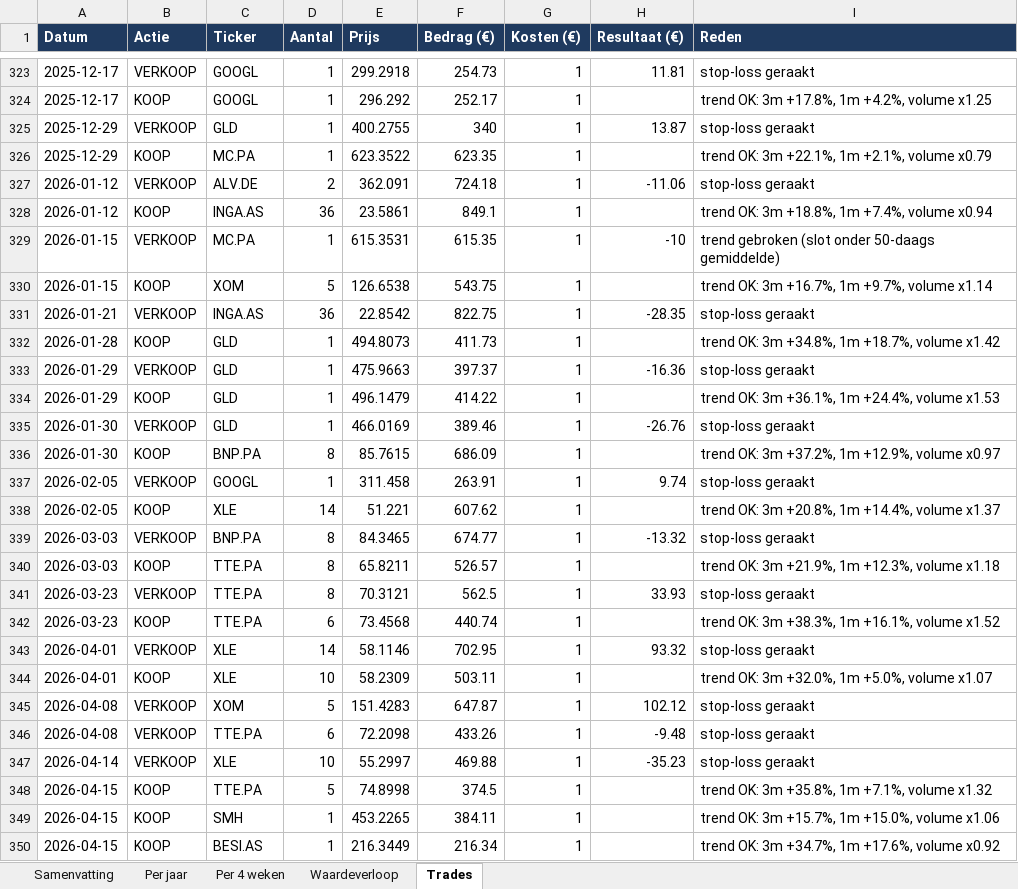
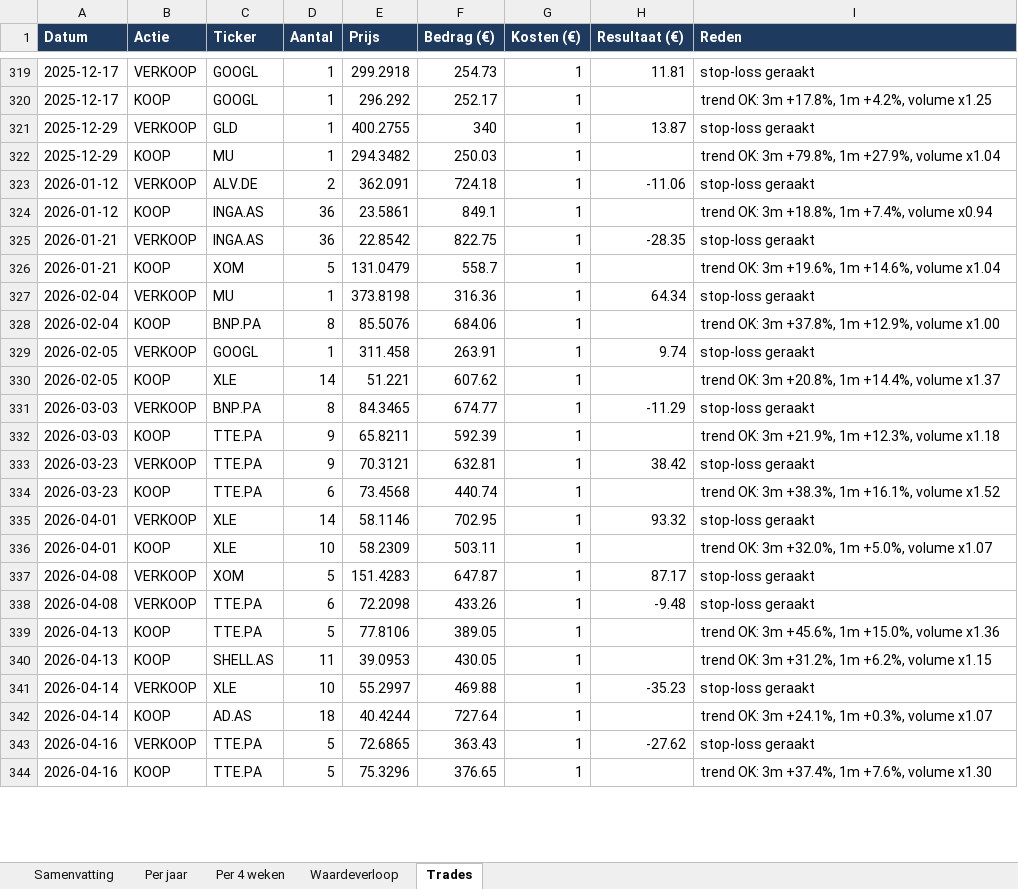
Before and after one commit to Sewpersonic/trend-agent, an Excel workbook: backtest/resultaten/backtest.xlsx, sheet Trades, drawn as a sheet; only a part is shown, gaps mark what is left out; values as stored, in another font and other column widths than the file's, no borders; removed rows and columns are numbered as before the commit, all else as after; the diff covers the shown part only; the diff names each change by its address in the sheet, - before the commit and + after, or states it on an @@ line.

```diff
--- a/backtest/resultaten/backtest.xlsx (sheet Trades)
+++ b/backtest/resultaten/backtest.xlsx (sheet Trades)
-C322 (Ticker): MC.PA
+C322 (Ticker): MU
-E322 (Prijs): 623.3522
+E322 (Prijs): 294.3482
-F322 (Bedrag (€)): 623.35
+F322 (Bedrag (€)): 250.03
-I322 (Reden): trend OK: 3m +22.1%, 1m +2.1%, volume x0.79
+I322 (Reden): trend OK: 3m +79.8%, 1m +27.9%, volume x1.04
-row 329: 2026-01-15 | VERKOOP | MC.PA | 1 | 615.3531 | 615.35 | 1 | -10 | trend gebroken (slot onder 50-daags gemiddelde)
-row 330: 2026-01-15 | KOOP | XOM | 5 | 126.6538 | 543.75 | 1 |  | trend OK: 3m +16.7%, 1m +9.7%, volume x1.14
-row 332: 2026-01-28 | KOOP | GLD | 1 | 494.8073 | 411.73 | 1 |  | trend OK: 3m +34.8%, 1m +18.7%, volume x1.42
-row 333: 2026-01-29 | VERKOOP | GLD | 1 | 475.9663 | 397.37 | 1 | -16.36 | stop-loss geraakt
-row 334: 2026-01-29 | KOOP | GLD | 1 | 496.1479 | 414.22 | 1 |  | trend OK: 3m +36.1%, 1m +24.4%, volume x1.53
-row 335: 2026-01-30 | VERKOOP | GLD | 1 | 466.0169 | 389.46 | 1 | -26.76 | stop-loss geraakt
+row 326: 2026-01-21 | KOOP | XOM | 5 | 131.0479 | 558.7 | 1 |  | trend OK: 3m +19.6%, 1m +14.6%, volume x1.04
+row 327: 2026-02-04 | VERKOOP | MU | 1 | 373.8198 | 316.36 | 1 | 64.34 | stop-loss geraakt
-A328 (Datum): 2026-01-30
+A328 (Datum): 2026-02-04
-E328 (Prijs): 85.7615
+E328 (Prijs): 85.5076
-F328 (Bedrag (€)): 686.09
+F328 (Bedrag (€)): 684.06
-I328 (Reden): trend OK: 3m +37.2%, 1m +12.9%, volume x0.97
+I328 (Reden): trend OK: 3m +37.8%, 1m +12.9%, volume x1.00
-H331 (Resultaat (€)): -13.32
+H331 (Resultaat (€)): -11.29
-D332:D333 (Aantal): 8
+D332:D333 (Aantal): 9
-F332 (Bedrag (€)): 526.57
+F332 (Bedrag (€)): 592.39
-F333 (Bedrag (€)): 562.5
+F333 (Bedrag (€)): 632.81
-H333 (Resultaat (€)): 33.93
+H333 (Resultaat (€)): 38.42
-H337 (Resultaat (€)): 102.12
+H337 (Resultaat (€)): 87.17
+row 339: 2026-04-13 | KOOP | TTE.PA | 5 | 77.8106 | 389.05 | 1 |  | trend OK: 3m +45.6%, 1m +15.0%, volume x1.36
+row 340: 2026-04-13 | KOOP | SHELL.AS | 11 | 39.0953 | 430.05 | 1 |  | trend OK: 3m +31.2%, 1m +6.2%, volume x1.15
+row 342: 2026-04-14 | KOOP | AD.AS | 18 | 40.4244 | 727.64 | 1 |  | trend OK: 3m +24.1%, 1m +0.3%, volume x1.07
+row 343: 2026-04-16 | VERKOOP | TTE.PA | 5 | 72.6865 | 363.43 | 1 | -27.62 | stop-loss geraakt
-A344 (Datum): 2026-04-15
+A344 (Datum): 2026-04-16
-E344 (Prijs): 74.8998
+E344 (Prijs): 75.3296
-F344 (Bedrag (€)): 374.5
+F344 (Bedrag (€)): 376.65
-I344 (Reden): trend OK: 3m +35.8%, 1m +7.1%, volume x1.32
+I344 (Reden): trend OK: 3m +37.4%, 1m +7.6%, volume x1.30
-row 349: 2026-04-15 | KOOP | SMH | 1 | 453.2265 | 384.11 | 1 |  | trend OK: 3m +15.7%, 1m +15.0%, volume x1.06
-row 350: 2026-04-15 | KOOP | BESI.AS | 1 | 216.3449 | 216.34 | 1 |  | trend OK: 3m +34.7%, 1m +17.6%, volume x0.92
```
Also changed, not shown: 52 added rows, 44 removed rows and 383 edited cells elsewhere in this sheet, sheet Waardeverloop, sheet Per 4 weken, sheet Samenvatting, sheet Per jaar, 5 other files.
